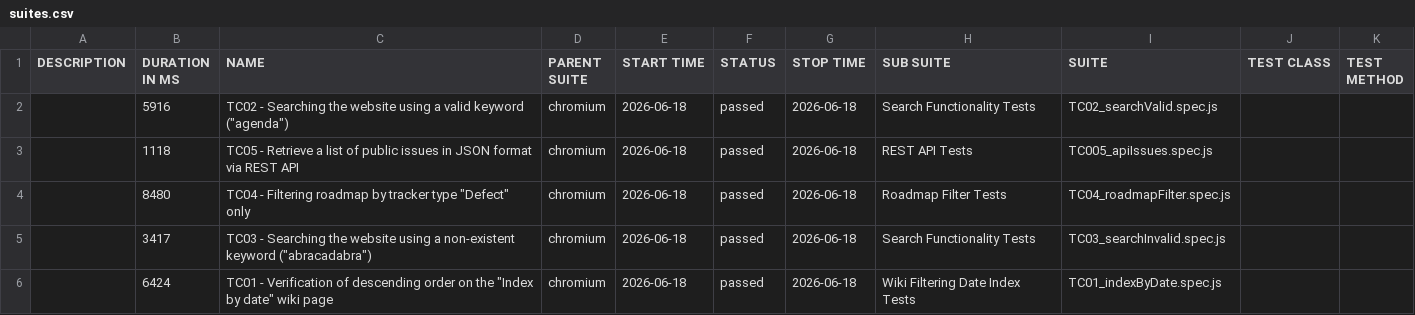
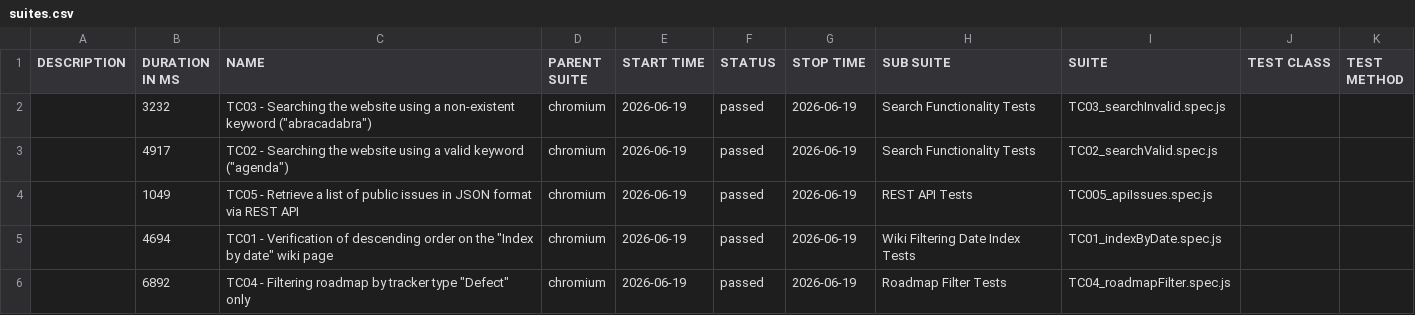
Before and after one commit to VoloshynVolodymyr/redmine-playwright-tests, a CSV file: data/suites.csv, drawn as a sheet.

```diff
--- a/data/suites.csv
+++ b/data/suites.csv
@@ -1,6 +1,6 @@
 "DESCRIPTION","DURATION IN MS","NAME","PARENT SUITE","START TIME","STATUS","STOP TIME","SUB SUITE","SUITE","TEST CLASS","TEST METHOD"
-"","5916","TC02 - Searching the website using a valid keyword (""agenda"")","chromium","2026-06-18","passed","2026-06-18","Search Functionality Tests","TC02_searchValid.spec.js","",""
-"","1118","TC05 - Retrieve a list of public issues in JSON format via REST API","chromium","2026-06-18","passed","2026-06-18","REST API Tests","TC005_apiIssues.spec.js","",""
-"","8480","TC04 - Filtering roadmap by tracker type ""Defect"" only","chromium","2026-06-18","passed","2026-06-18","Roadmap Filter Tests","TC04_roadmapFilter.spec.js","",""
-"","3417","TC03 - Searching the website using a non-existent keyword (""abracadabra"")","chromium","2026-06-18","passed","2026-06-18","Search Functionality Tests","TC03_searchInvalid.spec.js","",""
-"","6424","TC01 - Verification of descending order on the ""Index by date"" wiki page","chromium","2026-06-18","passed","2026-06-18","Wiki Filtering Date Index Tests","TC01_indexByDate.spec.js","",""
+"","3232","TC03 - Searching the website using a non-existent keyword (""abracadabra"")","chromium","2026-06-19","passed","2026-06-19","Search Functionality Tests","TC03_searchInvalid.spec.js","",""
+"","4917","TC02 - Searching the website using a valid keyword (""agenda"")","chromium","2026-06-19","passed","2026-06-19","Search Functionality Tests","TC02_searchValid.spec.js","",""
+"","1049","TC05 - Retrieve a list of public issues in JSON format via REST API","chromium","2026-06-19","passed","2026-06-19","REST API Tests","TC005_apiIssues.spec.js","",""
+"","4694","TC01 - Verification of descending order on the ""Index by date"" wiki page","chromium","2026-06-19","passed","2026-06-19","Wiki Filtering Date Index Tests","TC01_indexByDate.spec.js","",""
+"","6892","TC04 - Filtering roadmap by tracker type ""Defect"" only","chromium","2026-06-19","passed","2026-06-19","Roadmap Filter Tests","TC04_roadmapFilter.spec.js","",""
```
Also changed, not shown: 25 other files.
